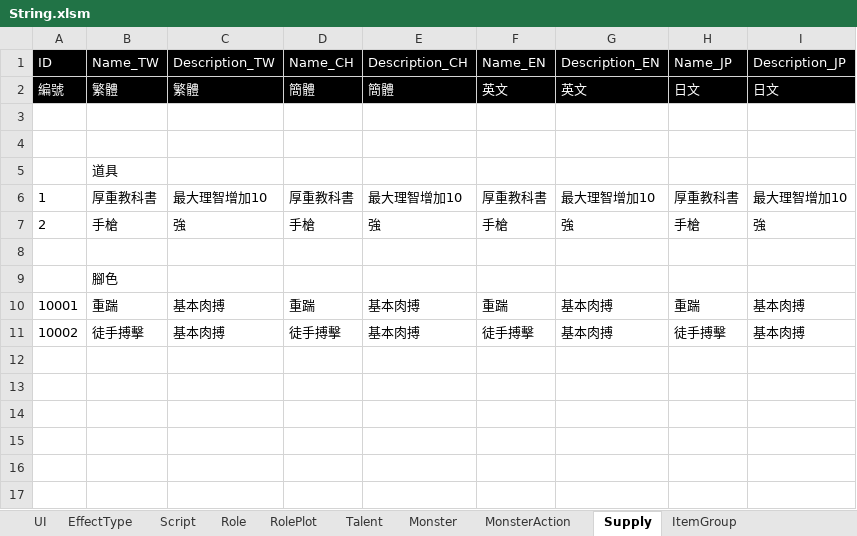
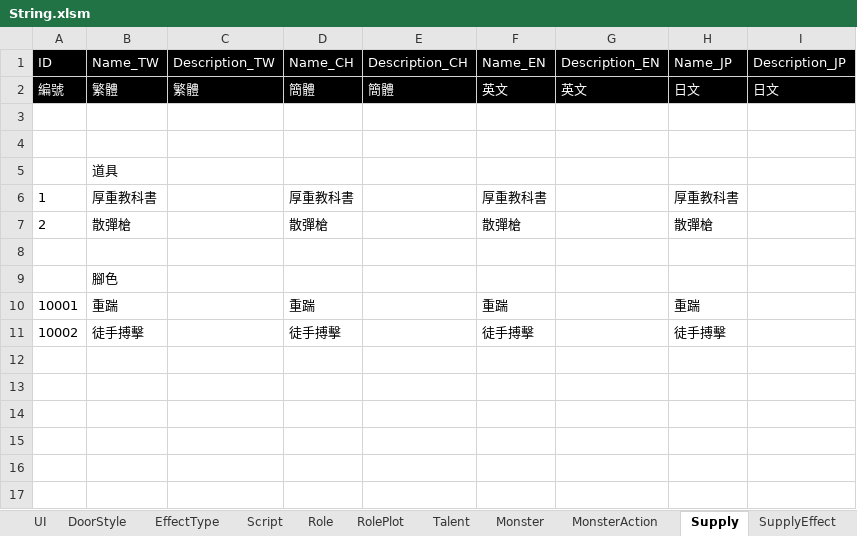
Before and after one commit to scozfortest/thedoor, an Excel workbook: Design/String.xlsm, sheet Supply, drawn as a sheet; only a part is shown; values as stored, in another font and other column widths than the file's, no borders; removed rows and columns are numbered as before the commit, all else as after; the diff names each change by its address in the sheet, - before the commit and + after, or states it on an @@ line.

```diff
--- a/Design/String.xlsm (sheet Supply)
+++ b/Design/String.xlsm (sheet Supply)
+sheet tab: DoorStyle
+sheet tab: SupplyEffect
-C6: 最大理智增加10
+C6: (empty)
-E6: 最大理智增加10
+E6: (empty)
-G6: 最大理智增加10
+G6: (empty)
-I6: 最大理智增加10
+I6: (empty)
-row 7: 2 | 手槍 | 強 | 手槍 | 強 | 手槍 | 強 | 手槍 | 強
+row 7: 2 | 散彈槍 |  | 散彈槍 |  | 散彈槍 |  | 散彈槍
-C10:C11: 基本肉搏
+C10:C11: (empty)
-E10:E11: 基本肉搏
+E10:E11: (empty)
-G10:G11: 基本肉搏
+G10:G11: (empty)
-I10:I11: 基本肉搏
+I10:I11: (empty)
```
Also changed, not shown: sheet UI, Design/Supply.xlsm, 23 other files.
